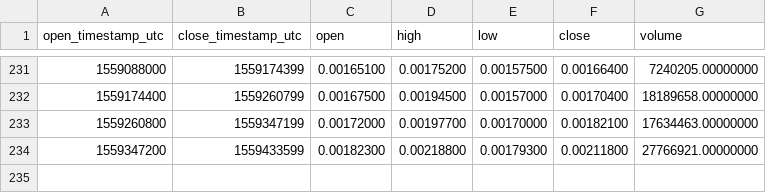
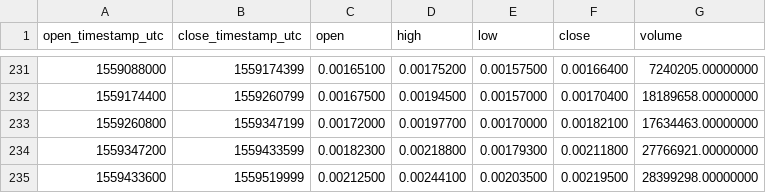
Before and after one commit to cryptobigbro/binance-RVNBNB, a CSV file: binance-RVNBNB-1d.csv, drawn as a sheet; only a part is shown, gaps mark what is left out.

```diff
--- a/binance-RVNBNB-1d.csv
+++ b/binance-RVNBNB-1d.csv
@@ -234 +234,2 @@ open_timestamp_utc,close_timestamp_utc,open,high,low,close,volume
 1559347200,1559433599,0.00182300,0.00218800,0.00179300,0.00211800,27766921.00000000
+1559433600,1559519999,0.00212500,0.00244100,0.00203500,0.00219500,28399298.00000000
```
Also changed, not shown: binance-RVNBNB-1h.csv.
